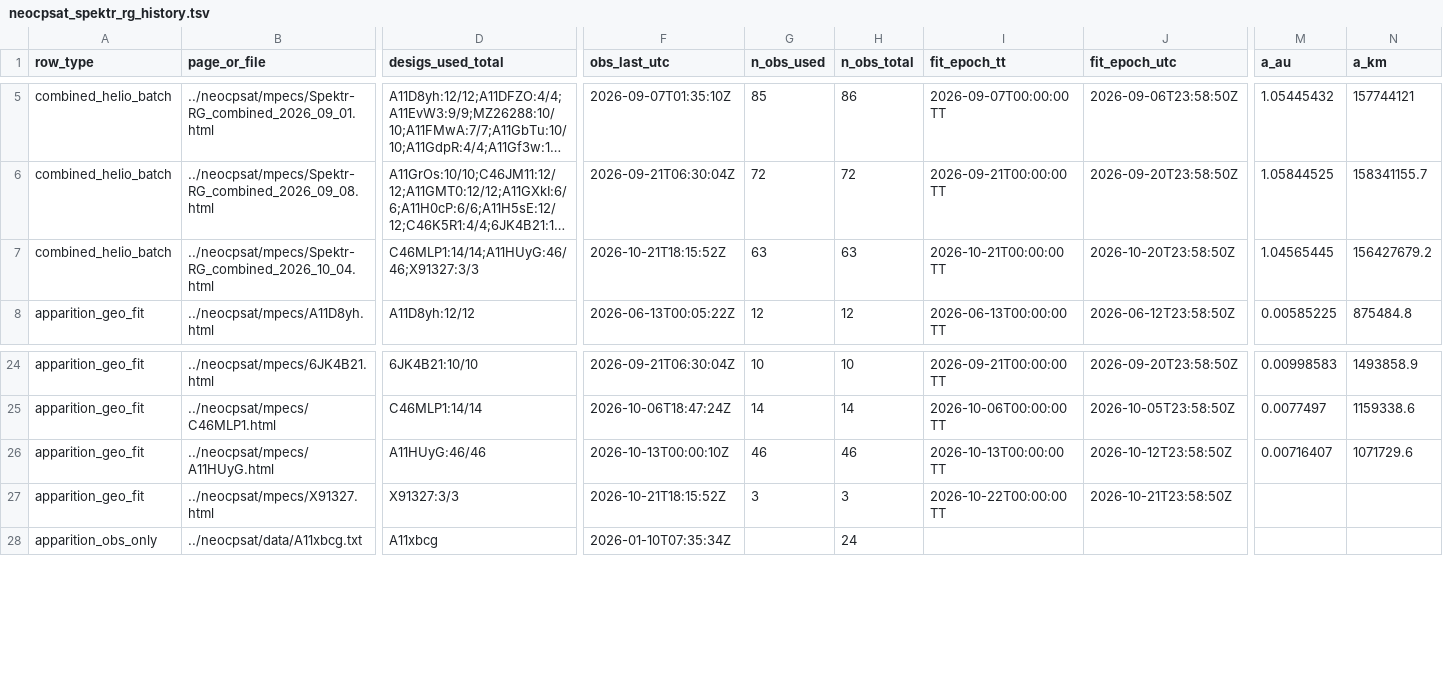
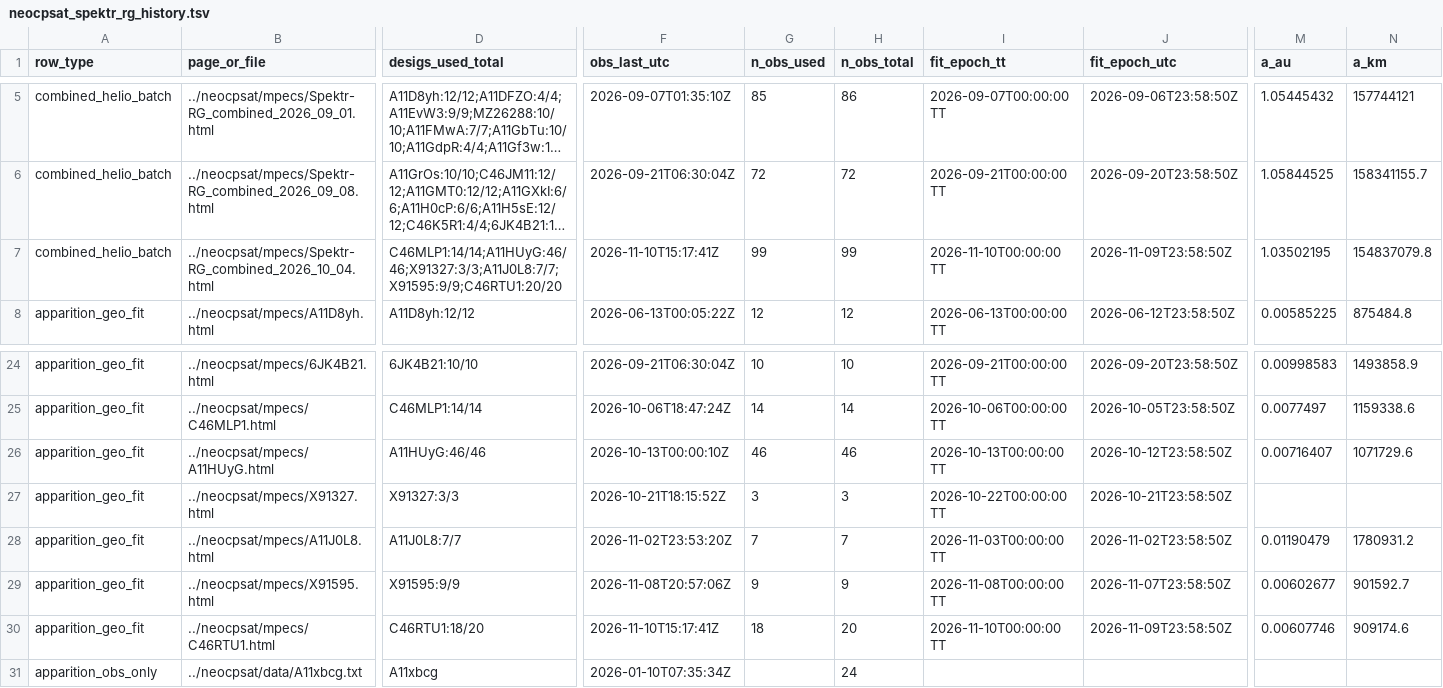
Before and after one commit to exoplanet5/cislunar-eye, a TSV file: catalog/sources/neocpsat_spektr_rg_history.tsv, drawn as a sheet; only a part is shown, gaps mark what is left out; long unchanged cells end in …; rows hold the shown columns only; the diff covers the shown part only; the diff names each change by its address in the sheet, - before the commit and + after, or states it on an @@ line.

```diff
--- a/catalog/sources/neocpsat_spektr_rg_history.tsv
+++ b/catalog/sources/neocpsat_spektr_rg_history.tsv
-D7 (desigs_used_total): C46MLP1:14/14;A11HUyG:46/46;X91327:3/3
+D7 (desigs_used_total): C46MLP1:14/14;A11HUyG:46/46;X91327:3/3;A11J0L8:7/7;X91595:9/9;C46RTU1:20/20
-F7 (obs_last_utc): 2026-10-21T18:15:52Z
+F7 (obs_last_utc): 2026-11-10T15:17:41Z
-G7 (n_obs_used): 63
+G7 (n_obs_used): 99
-H7 (n_obs_total): 63
+H7 (n_obs_total): 99
-I7 (fit_epoch_tt): 2026-10-21T00:00:00 TT
+I7 (fit_epoch_tt): 2026-11-10T00:00:00 TT
-J7 (fit_epoch_utc): 2026-10-20T23:58:50Z
+J7 (fit_epoch_utc): 2026-11-09T23:58:50Z
-M7 (a_au): 1.04565445
+M7 (a_au): 1.03502195
-N7 (a_km): 156427679.2
+N7 (a_km): 154837079.8
+row 28: apparition_geo_fit | ../neocpsat/mpecs/A11J0L8.html | A11J0L8:7/7 | 2026-11-02T23:53:20Z | 7 | 7 | 2026-11-03T00:00:00 TT | 2026-11-02T23:58:50Z | 0.01190479 | 1780931.2
+row 29: apparition_geo_fit | ../neocpsat/mpecs/X91595.html | X91595:9/9 | 2026-11-08T20:57:06Z | 9 | 9 | 2026-11-08T00:00:00 TT | 2026-11-07T23:58:50Z | 0.00602677 | 901592.7
+row 30: apparition_geo_fit | ../neocpsat/mpecs/C46RTU1.html | C46RTU1:18/20 | 2026-11-10T15:17:41Z | 18 | 20 | 2026-11-10T00:00:00 TT | 2026-11-09T23:58:50Z | 0.00607746 | 909174.6
```
Also changed, not shown: 17 edited cells elsewhere in this file, catalog/master_list.tsv, catalog/sources/horizons.tsv, 12 other files.
